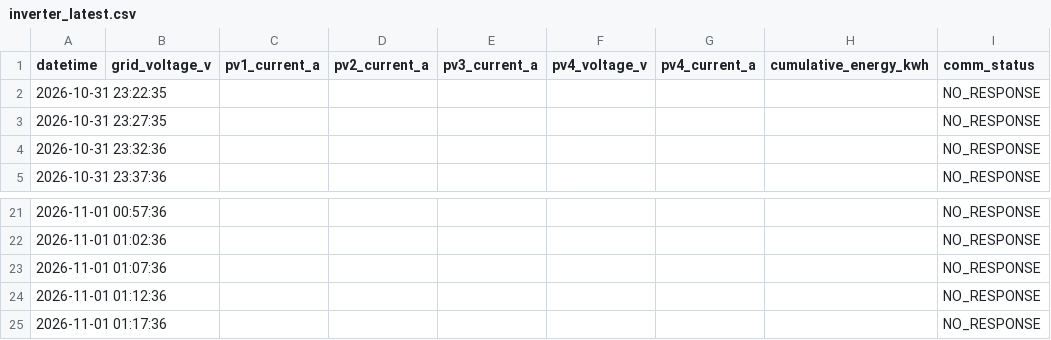
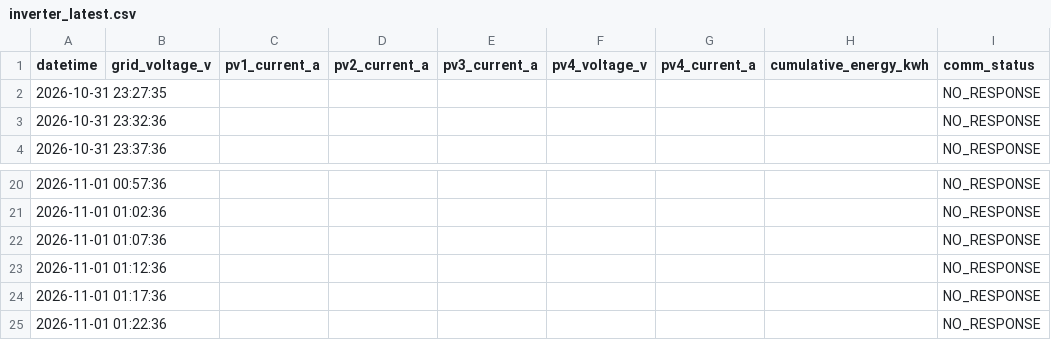
Before and after one commit to moonchankyoung0907/solar-lstm-prediction, a CSV file: fast/inverter_latest.csv, drawn as a sheet; only a part is shown, gaps mark what is left out; removed rows and columns are numbered as before the commit, all else as after; the diff names each change by its address in the sheet, - before the commit and + after, or states it on an @@ line.

```diff
--- a/fast/inverter_latest.csv
+++ b/fast/inverter_latest.csv
-row 2: 2026-10-31 23:22:35 |  |  |  |  |  |  |  | NO_RESPONSE
+row 25: 2026-11-01 01:22:36 |  |  |  |  |  |  |  | NO_RESPONSE
```
Also changed, not shown: fast/sensor_latest.csv.
